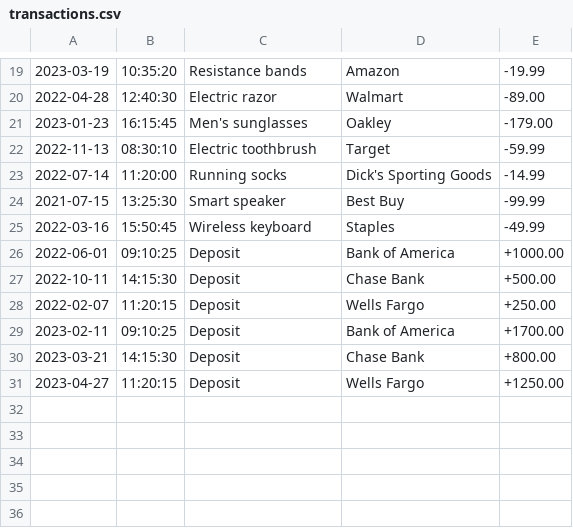
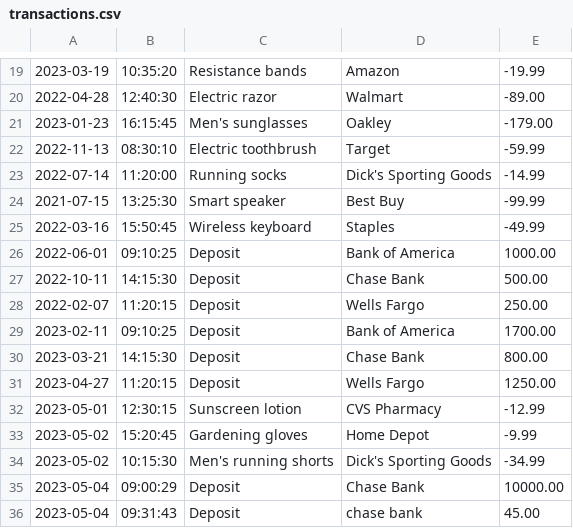
Before and after one commit to Javich23/AccountingLedger, a CSV file: transactions.csv, drawn as a sheet; only a part is shown, gaps mark what is left out.

```diff
--- a/transactions.csv
+++ b/transactions.csv
@@ -25,7 +25,12 @@
 2022-03-16|15:50:45|Wireless keyboard|Staples|-49.99
-2022-06-01|09:10:25|Deposit|Bank of America|+1000.00
-2022-10-11|14:15:30|Deposit|Chase Bank|+500.00
-2022-02-07|11:20:15|Deposit|Wells Fargo|+250.00
-2023-02-11|09:10:25|Deposit|Bank of America|+1700.00
-2023-03-21|14:15:30|Deposit|Chase Bank|+800.00
-2023-04-27|11:20:15|Deposit|Wells Fargo|+1250.00
+2022-06-01|09:10:25|Deposit|Bank of America|1000.00
+2022-10-11|14:15:30|Deposit|Chase Bank|500.00
+2022-02-07|11:20:15|Deposit|Wells Fargo|250.00
+2023-02-11|09:10:25|Deposit|Bank of America|1700.00
+2023-03-21|14:15:30|Deposit|Chase Bank|800.00
+2023-04-27|11:20:15|Deposit|Wells Fargo|1250.00
+2023-05-01|12:30:15|Sunscreen lotion|CVS Pharmacy|-12.99
+2023-05-02|15:20:45|Gardening gloves|Home Depot|-9.99
+2023-05-02|10:15:30|Men's running shorts|Dick's Sporting Goods|-34.99
+2023-05-04|09:00:29|Deposit|Chase Bank|10000.00
+2023-05-04|09:31:43|Deposit|chase bank|45.00
```
Also changed, not shown: 1 other file.
